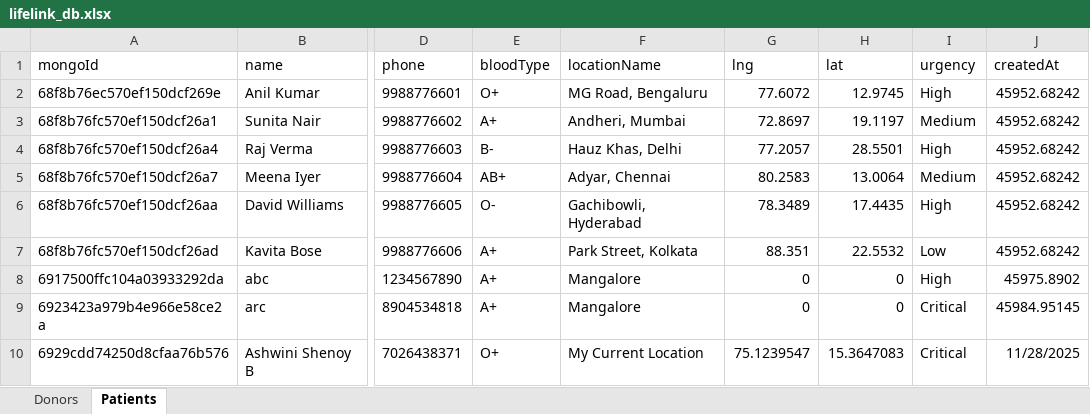
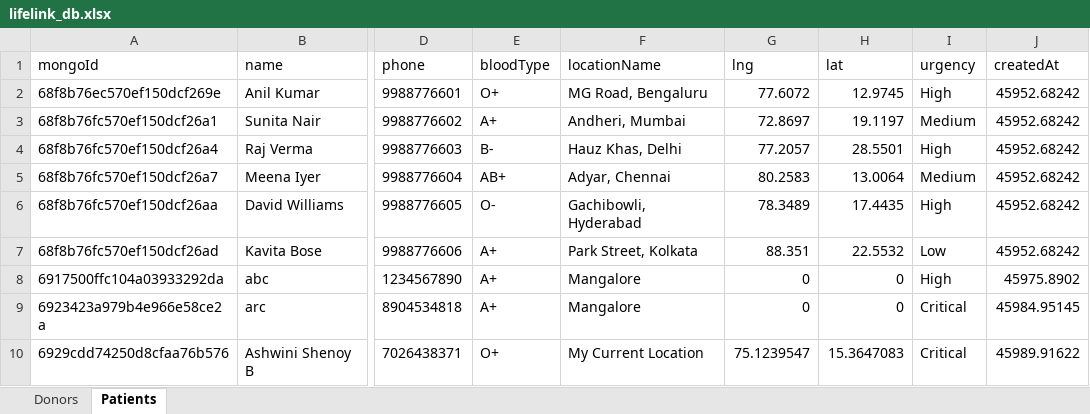
Before and after one commit to ShenoyAsh/PBL, an Excel workbook: Life/server/data/lifelink_db.xlsx, sheet Patients, drawn as a sheet; only a part is shown, gaps mark what is left out; values as stored, in another font and other column widths than the file's, no borders; the diff names each change by its address in the sheet, - before the commit and + after, or states it on an @@ line.

```diff
--- a/Life/server/data/lifelink_db.xlsx (sheet Patients)
+++ b/Life/server/data/lifelink_db.xlsx (sheet Patients)
-J10 (createdAt): 11/28/2025
+J10 (createdAt): 45989.91622
```
Also changed, not shown: sheet Donors, 3 other files.
